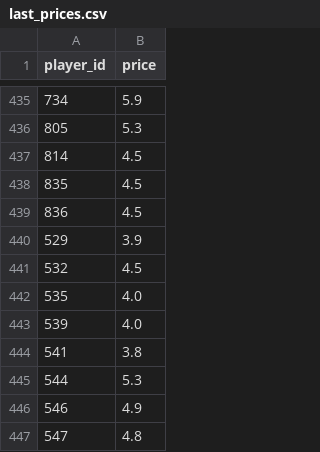
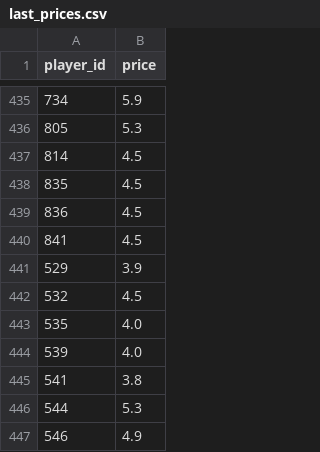
Before and after one commit to dauadaishaya9-lab/Fpl-price-predictor-, a CSV file: data/last_prices.csv, drawn as a sheet; only a part is shown, gaps mark what is left out; the shorter side is filled out with more unchanged rows.

```diff
--- a/data/last_prices.csv
+++ b/data/last_prices.csv
@@ -439,2 +439,3 @@ player_id,price
 836,4.5
+841,4.5
 529,3.9
```
Also changed, not shown: data/evaluation.csv, data/predictions.csv, 4 other files.
